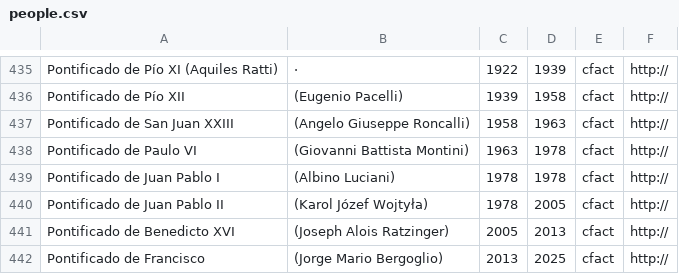
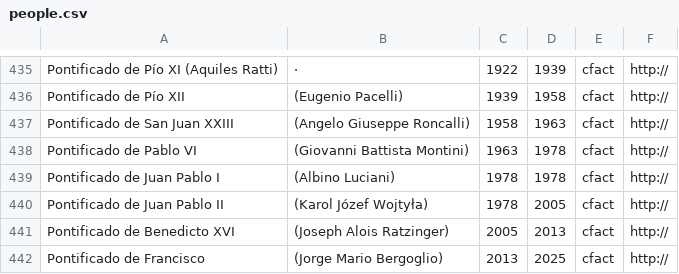
Before and after one commit to ebenimeli/people, a CSV file: people.csv, drawn as a sheet; only a part is shown, gaps mark what is left out.

Commit message:
Update people.csv

```diff
--- a/people.csv
+++ b/people.csv
@@ -437,3 +437,3 @@ Pontificado de Pío XII;(Eugenio Pacelli);1939;1958;cfact;http://
 Pontificado de San Juan XXIII;(Angelo Giuseppe Roncalli);1958;1963;cfact;http://
-Pontificado de Paulo VI;(Giovanni Battista Montini);1963;1978;cfact;http://
+Pontificado de Pablo VI;(Giovanni Battista Montini);1963;1978;cfact;http://
 Pontificado de Juan Pablo I;(Albino Luciani);1978;1978;cfact;http://
```
